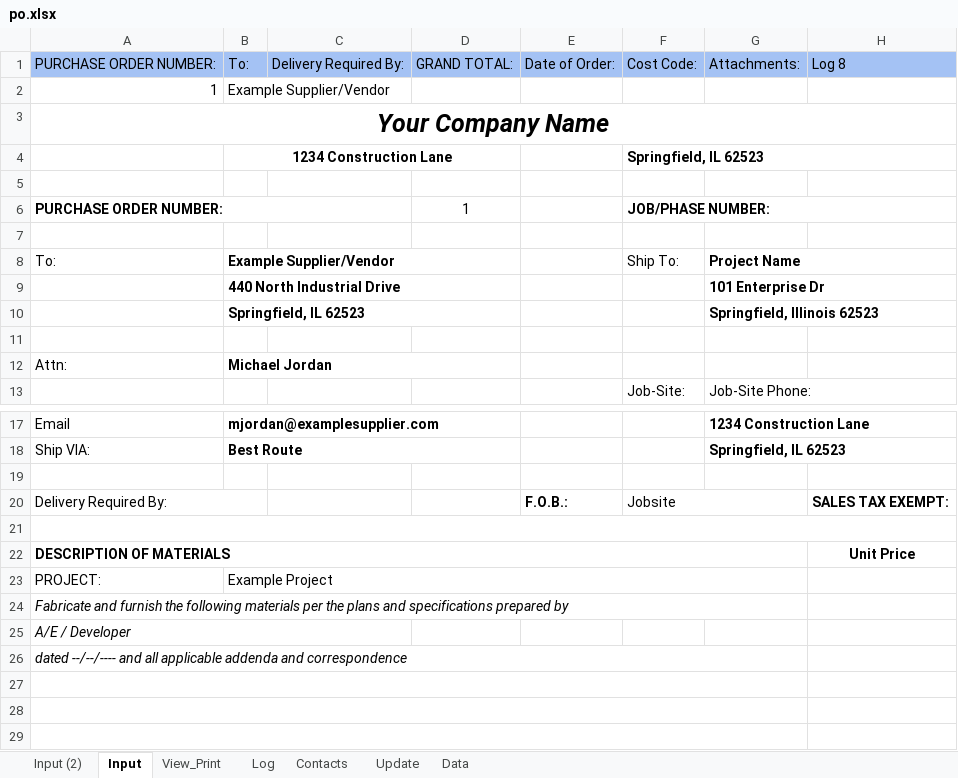
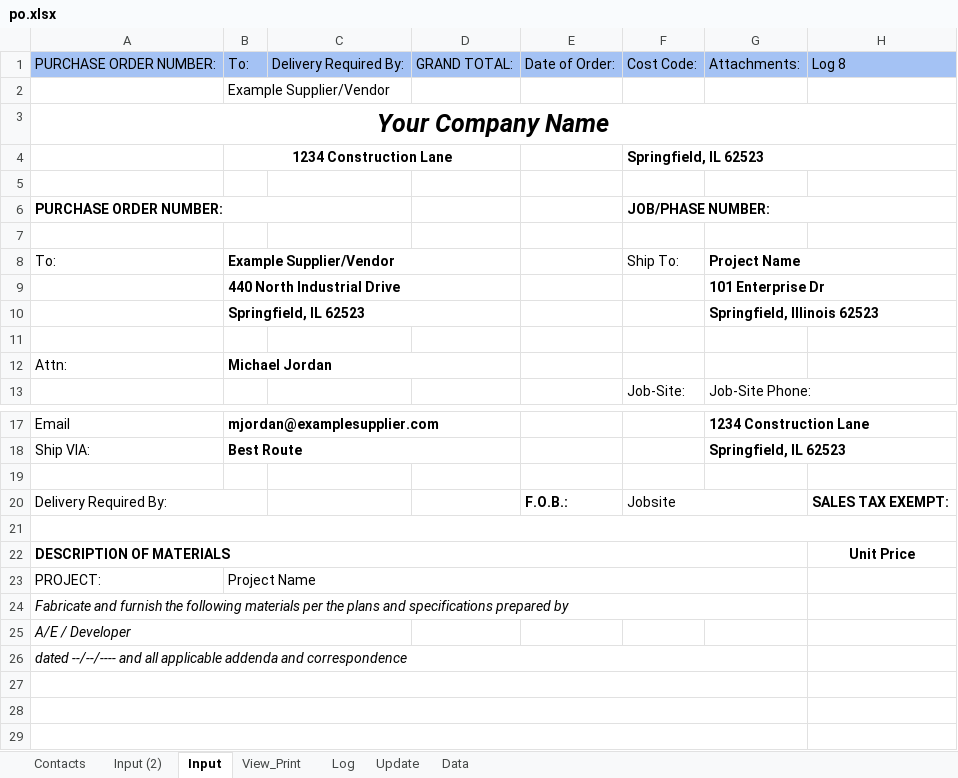
Before and after one commit to DataMateApp/DataMateApp.github.io, an Excel workbook: po.xlsx, sheet Input, drawn as a sheet; only a part is shown, gaps mark what is left out; values as stored, in another font and other column widths than the file's, no borders; the diff names each change by its address in the sheet, - before the commit and + after, or states it on an @@ line.

```diff
--- a/po.xlsx (sheet Input)
+++ b/po.xlsx (sheet Input)
@@ sheet tab order changed: Contacts | Input (2) | Input | View_Print | Log | Update | Data @@
-A2: 1
+A2: (empty)
-D6: 1
+D6: (empty)
-B23: Example Project
+B23: Project Name
```
Also changed, not shown: sheet View_Print, sheet Log.
